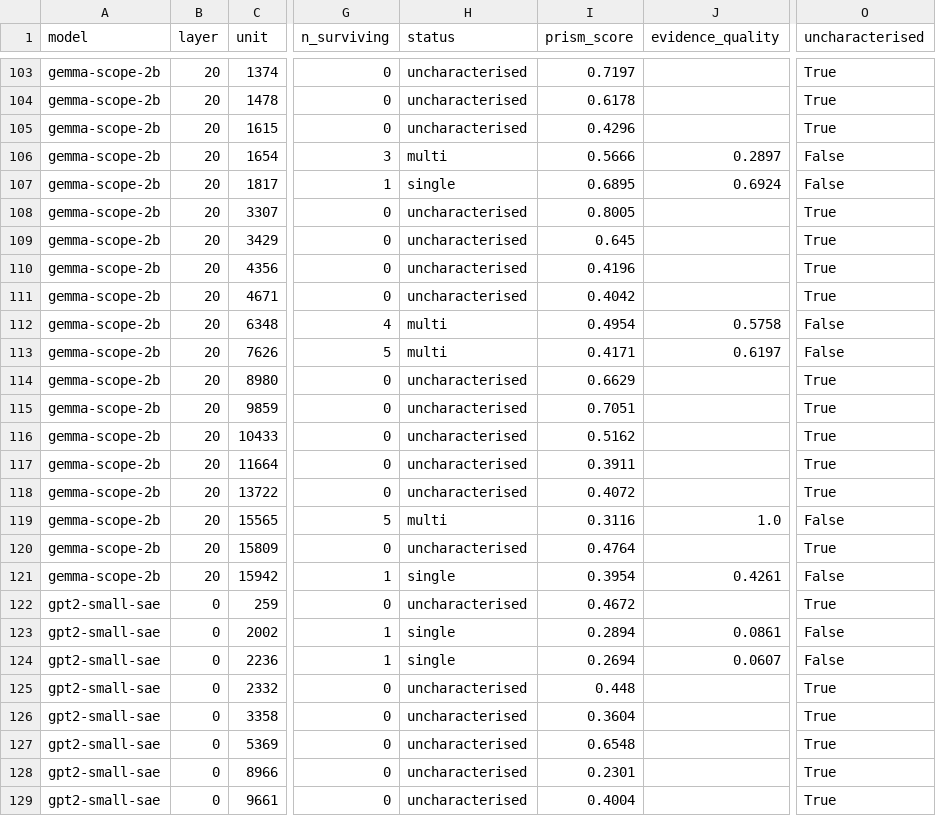
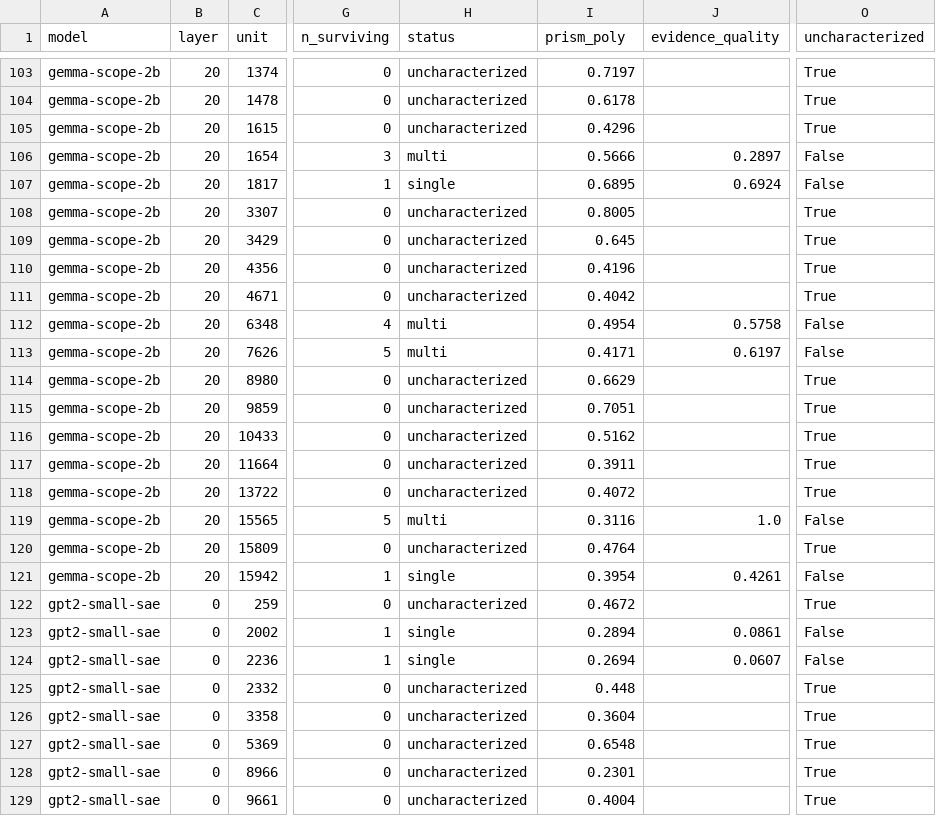
Before and after one commit to eduardhubner/BA-prism, a CSV file: results/reliability_profile.csv, drawn as a sheet; only a part is shown, gaps mark what is left out; the diff covers the shown part only; the diff names each change by its address in the sheet, - before the commit and + after, or states it on an @@ line.

Commit message:
Align remaining names and symbols with the paper's Method section
prism_score -> prism_poly
    Eq. 1 names the mean pairwise cosine similarity PRISM_poly. The code called
    it prism_score everywhere except failure_modes_schematic.py, which already
    used prism_poly -- so this also removes an internal inconsistency.

filtered_evaluation.csv gains `diversity`
    D = 1 - sigma-tilde was only in reliability_profile.csv. Same gap class as Q
    had. Emitted for n_s >= 2 only: at n_s = 1 sigma-tilde is 1.0 by convention,
    so D would be a definitional 0 rather than a measured spread.

uncharacterised -> uncharacterized
    Both spellings were in use, splitting the artifact schemas
    (reliability_profile had -ised, filtered_evaluation -ized). Standardised on
    the -ized form the paper uses. Also characterisation -> characterization.

w_i written as 2*a - 1
    Was (a - 0.5) / 0.5. Algebraically identical and verified BIT-identical on
    all 1195 AUROC values, but the paper writes 2a-1, so Eq. 2 and
    verification.compute_metrics can now be read side by side.

Verified: all shared columns byte-identical to the previous artifacts after
normalising the renames; `diversity` is the only added column, and it satisfies
D = 1 - sigma-tilde exactly and is defined precisely when n_s >= 2. 9 tests pass.

```diff
--- a/results/reliability_profile.csv
+++ b/results/reliability_profile.csv
-I1: prism_score
+I1: prism_poly
-O1: uncharacterised
+O1: uncharacterized
-H103:H105 (status): uncharacterised
+H103:H105 (status): uncharacterized
-H108:H111 (status): uncharacterised
+H108:H111 (status): uncharacterized
-H114:H118 (status): uncharacterised
+H114:H118 (status): uncharacterized
-H120 (status): uncharacterised
+H120 (status): uncharacterized
-H122 (status): uncharacterised
+H122 (status): uncharacterized
-H125:H129 (status): uncharacterised
+H125:H129 (status): uncharacterized
```
Also changed, not shown: 69 edited cells elsewhere in this file, results/filtered_evaluation.csv, results/human_annotation_correlation.csv, 14 other files.
